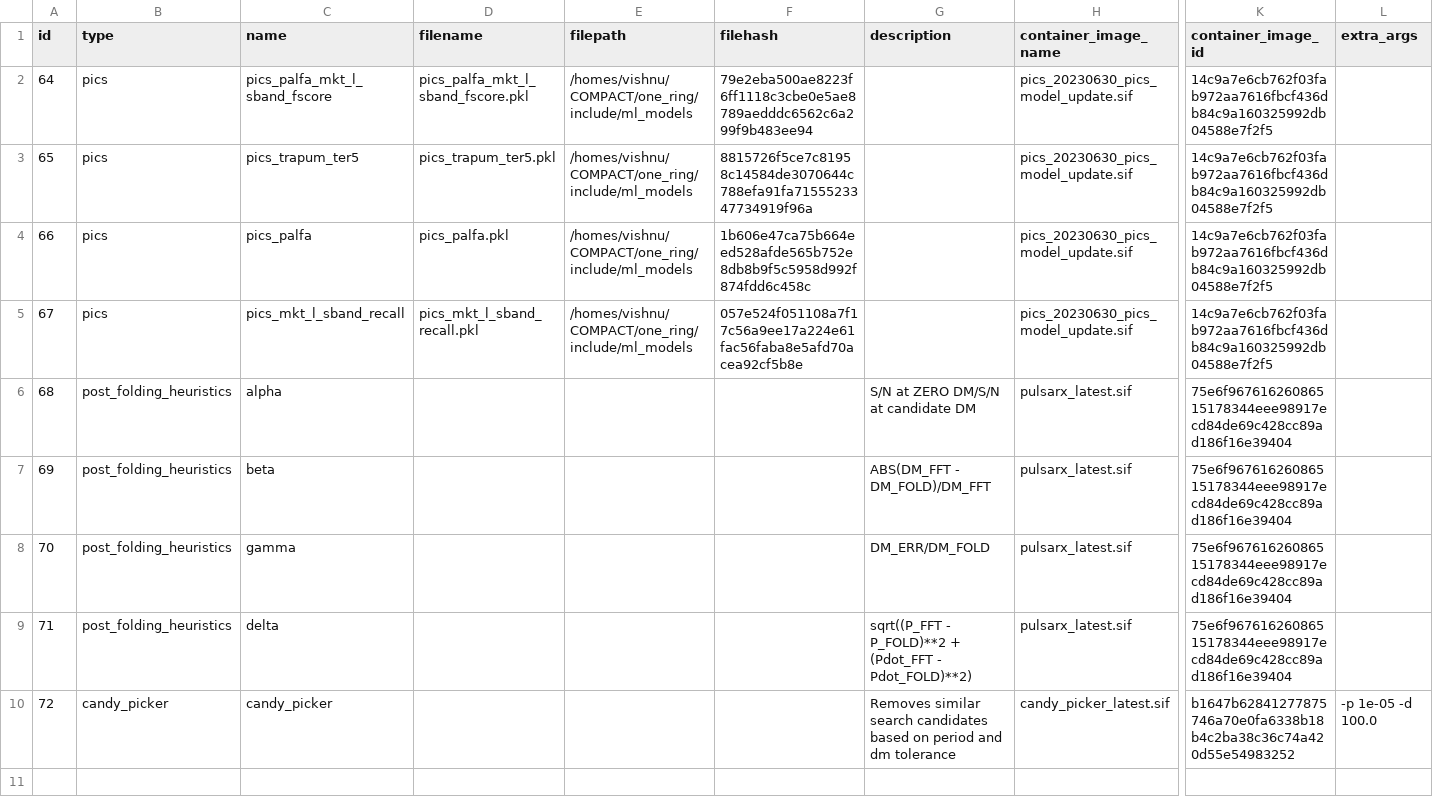
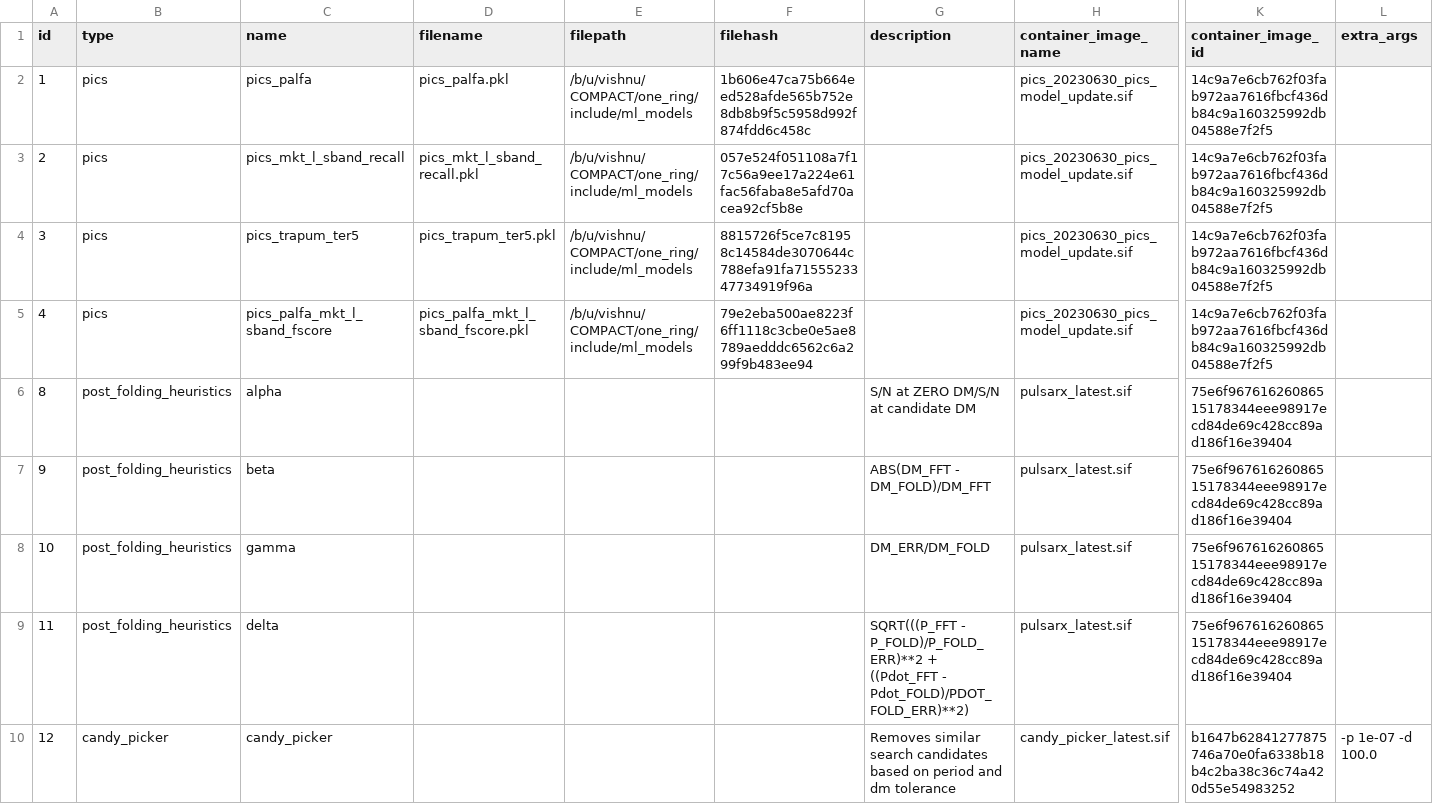
Before and after one commit to jjc-astronomy/one_ring, a CSV file: lookup_tables/candidate_filter.csv, drawn as a sheet; only a part is shown, gaps mark what is left out; removed rows and columns are numbered as before the commit, all else as after; rows hold the shown columns only; the diff names each change by its address in the sheet, - before the commit and + after, or states it on an @@ line.

```diff
--- a/lookup_tables/candidate_filter.csv
+++ b/lookup_tables/candidate_filter.csv
+row 2: 1 | pics | pics_palfa | pics_palfa.pkl | /b/u/vishnu/COMPACT/one_ring/include/ml_models | 1b606e47ca75b664eed528afde565b752e8db8b9f5c5958d992f874fdd6c458c |  | pics_20230630_pics_model_update.sif | 14c9a7e6cb762f03fab972aa7616fbcf436db84c9a160325992db04588e7f2f5
-A3 (id): 64
+A3 (id): 2
-C3 (name): pics_palfa_mkt_l_sband_fscore
+C3 (name): pics_mkt_l_sband_recall
-D3 (filename): pics_palfa_mkt_l_sband_fscore.pkl
+D3 (filename): pics_mkt_l_sband_recall.pkl
-E3:E4 (filepath): /homes/vishnu/COMPACT/one_ring/include/ml_models
+E3:E4 (filepath): /b/u/vishnu/COMPACT/one_ring/include/ml_models
-F3 (filehash): 79e2eba500ae8223f6ff1118c3cbe0e5ae8789aedddc6562c6a299f9b483ee94
+F3 (filehash): 057e524f051108a7f17c56a9ee17a224e61fac56faba8e5afd70acea92cf5b8e
-A4 (id): 65
+A4 (id): 3
-row 4: 66 | pics | pics_palfa | pics_palfa.pkl | /homes/vishnu/COMPACT/one_ring/include/ml_models | 1b606e47ca75b664eed528afde565b752e8db8b9f5c5958d992f874fdd6c458c |  | pics_20230630_pics_model_update.sif | 14c9a7e6cb762f03fab972aa7616fbcf436db84c9a160325992db04588e7f2f5
-A5 (id): 67
+A5 (id): 4
-C5 (name): pics_mkt_l_sband_recall
+C5 (name): pics_palfa_mkt_l_sband_fscore
-D5 (filename): pics_mkt_l_sband_recall.pkl
+D5 (filename): pics_palfa_mkt_l_sband_fscore.pkl
-E5 (filepath): /homes/vishnu/COMPACT/one_ring/include/ml_models
+E5 (filepath): /b/u/vishnu/COMPACT/one_ring/include/ml_models
-F5 (filehash): 057e524f051108a7f17c56a9ee17a224e61fac56faba8e5afd70acea92cf5b8e
+F5 (filehash): 79e2eba500ae8223f6ff1118c3cbe0e5ae8789aedddc6562c6a299f9b483ee94
-A6 (id): 68
+A6 (id): 8
-A7 (id): 69
+A7 (id): 9
-A8 (id): 70
+A8 (id): 10
-A9 (id): 71
+A9 (id): 11
-G9 (description): sqrt((P_FFT - P_FOLD)**2 + (Pdot_FFT - Pdot_FOLD)**2)
+G9 (description): SQRT(((P_FFT - P_FOLD)/P_FOLD_ERR)**2 + ((Pdot_FFT - Pdot_FOLD)/PDOT_FOLD_ERR)**2)
-A10 (id): 72
+A10 (id): 12
-L10 (extra_args): -p 1e-05 -d 100.0
+L10 (extra_args): -p 1e-07 -d 100.0
```
Also changed, not shown: 9 other files.
